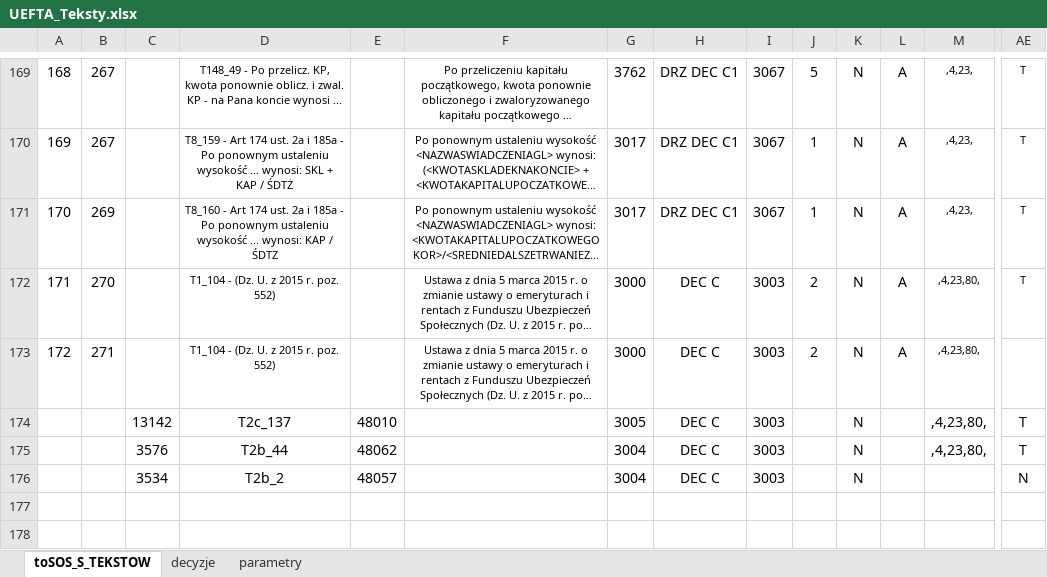
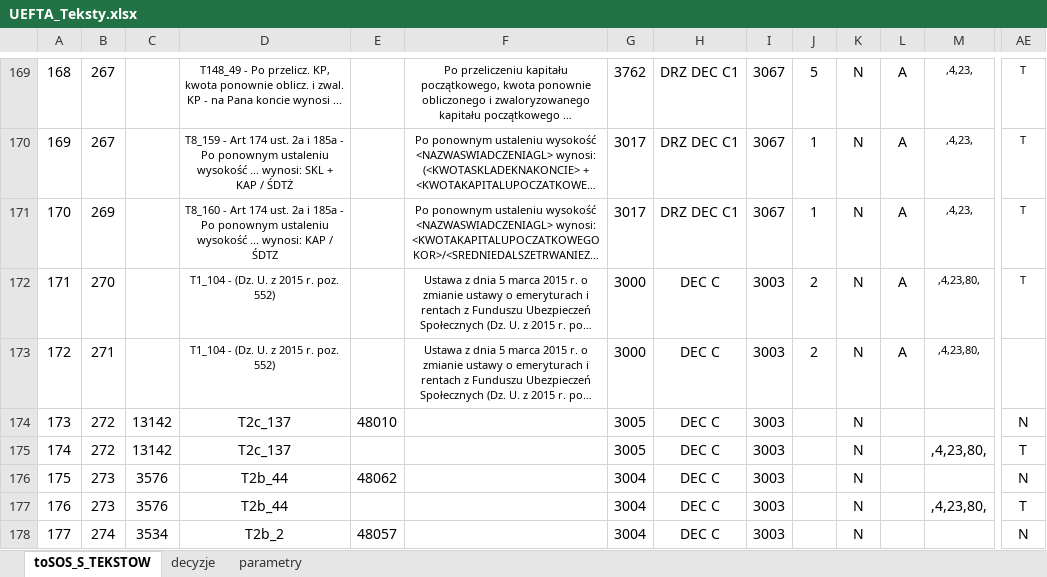
Before and after one commit to kziolkowski/zxc.excel.proc, an Excel workbook: UEFTA_Teksty.xlsx, sheet toSOS_S_TEKSTOW, drawn as a sheet; only a part is shown, gaps mark what is left out; long unchanged cells end in …; values as stored, in another font and other column widths than the file's, no borders; addresses are those after the commit; rows hold the shown columns only; the diff names each change by its address in the sheet, - before the commit and + after, or states it on an @@ line.

Commit message:
dodana obsluga parametrow istniejacych tekstow i tektow pisma; dodane generowanie skryptu delete -'skasuj to co dodales'

```diff
--- a/UEFTA_Teksty.xlsx (sheet toSOS_S_TEKSTOW)
+++ b/UEFTA_Teksty.xlsx (sheet toSOS_S_TEKSTOW)
+row 174: 173 | 272 | 13142 | T2c_137 | 48010 |  | 3005 | DEC C | 3003 |  | N |  |  | N
@@ column A renumbered from row 175 down @@
-B175: (empty)
+B175: 272
-E175: 48010
+E175: (empty)
+row 176: 175 | 273 | 3576 | T2b_44 | 48062 |  | 3004 | DEC C | 3003 |  | N |  |  | N
-B177: (empty)
+B177: 273
-E177: 48062
+E177: (empty)
-B178: (empty)
+B178: 274
```
Also changed, not shown: 3 other files.
